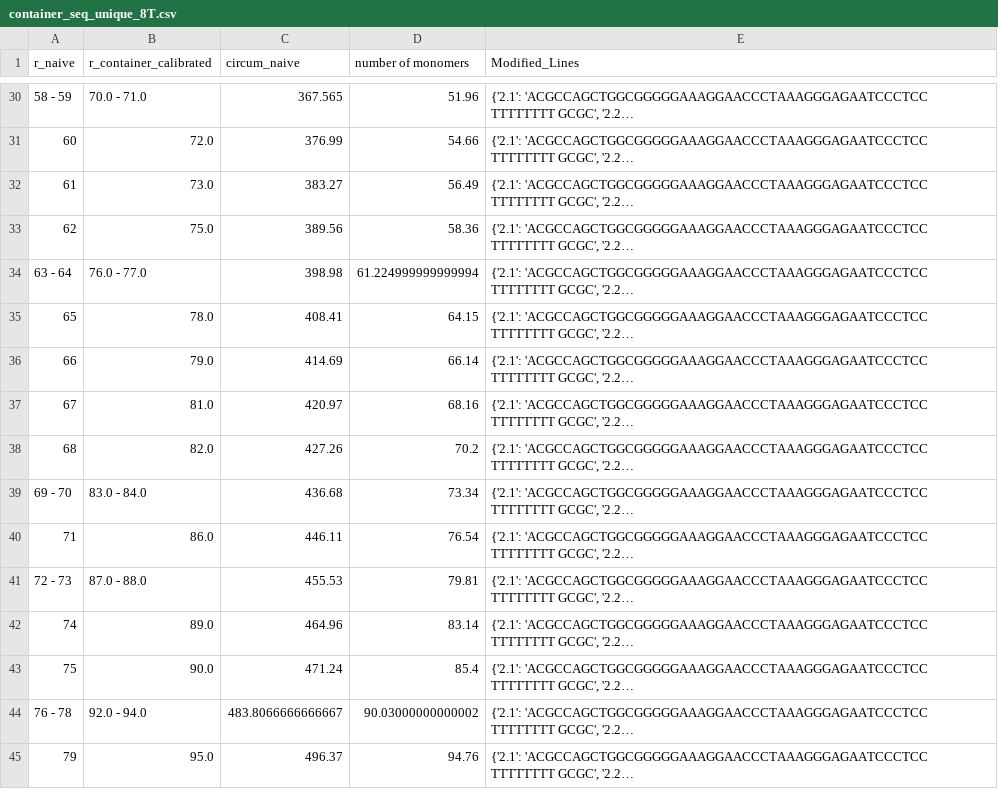
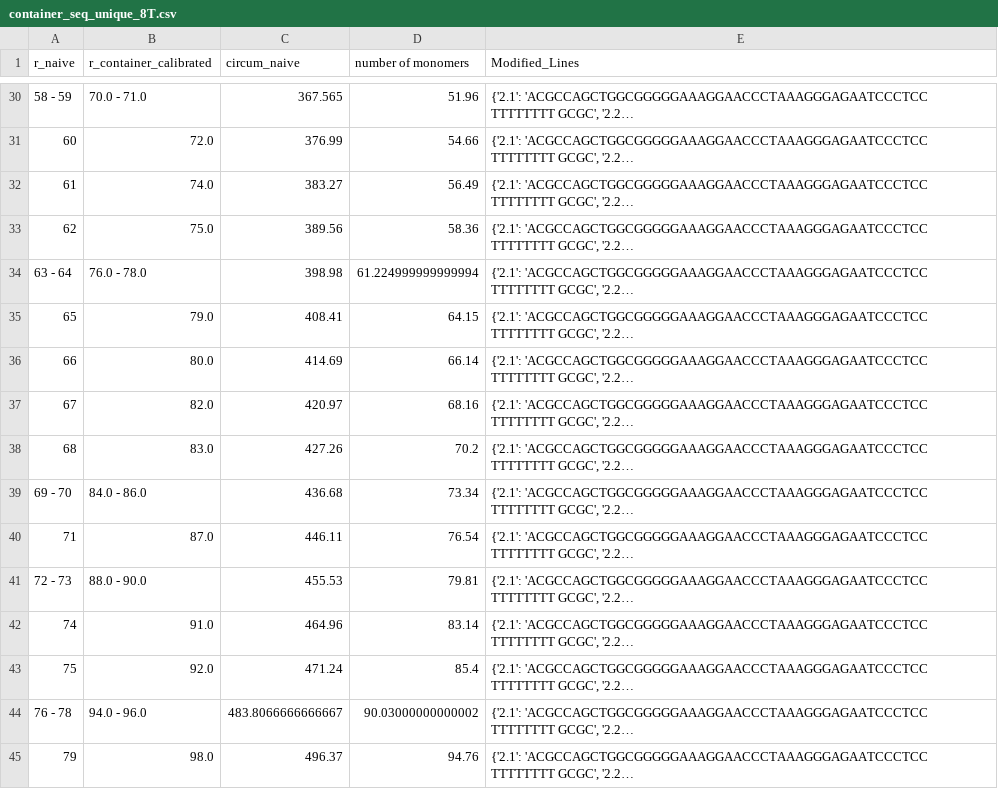
Before and after one commit to ckarfusehr/Self-assembled_cell-scale_containers_made_from_DNA_origami_membranes, a CSV file: origami/DNA_sequences/complete_lists_of_precomputed_seqeunces/container_seq_unique_8T.csv, drawn as a sheet; only a part is shown, gaps mark what is left out; long unchanged cells end in …; the diff covers the shown part only; the diff names each change by its address in the sheet, - before the commit and + after, or states it on an @@ line.

```diff
--- a/origami/DNA_sequences/complete_lists_of_precomputed_seqeunces/container_seq_unique_8T.csv
+++ b/origami/DNA_sequences/complete_lists_of_precomputed_seqeunces/container_seq_unique_8T.csv
-B32 (r_container_calibrated): 73.0
+B32 (r_container_calibrated): 74.0
-B34 (r_container_calibrated): 76.0 - 77.0
+B34 (r_container_calibrated): 76.0 - 78.0
-B35 (r_container_calibrated): 78.0
+B35 (r_container_calibrated): 79.0
-B36 (r_container_calibrated): 79.0
+B36 (r_container_calibrated): 80.0
-B37 (r_container_calibrated): 81.0
+B37 (r_container_calibrated): 82.0
-B38 (r_container_calibrated): 82.0
+B38 (r_container_calibrated): 83.0
-B39 (r_container_calibrated): 83.0 - 84.0
+B39 (r_container_calibrated): 84.0 - 86.0
-B40 (r_container_calibrated): 86.0
+B40 (r_container_calibrated): 87.0
-B41 (r_container_calibrated): 87.0 - 88.0
+B41 (r_container_calibrated): 88.0 - 90.0
-B42 (r_container_calibrated): 89.0
+B42 (r_container_calibrated): 91.0
-B43 (r_container_calibrated): 90.0
+B43 (r_container_calibrated): 92.0
-B44 (r_container_calibrated): 92.0 - 94.0
+B44 (r_container_calibrated): 94.0 - 96.0
-B45 (r_container_calibrated): 95.0
+B45 (r_container_calibrated): 98.0
```
Also changed, not shown: 52 edited cells elsewhere in this file, origami/DNA_sequences/complete_lists_of_precomputed_seqeunces/tube_seq_unique_8T.csv, 6 other files.
